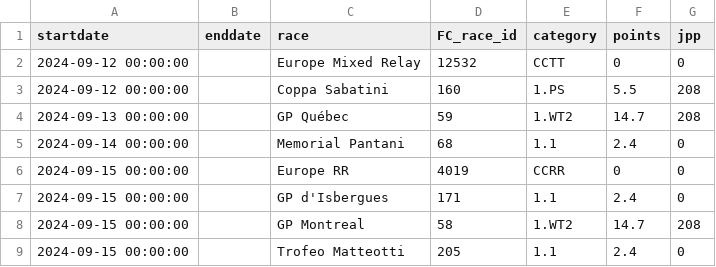
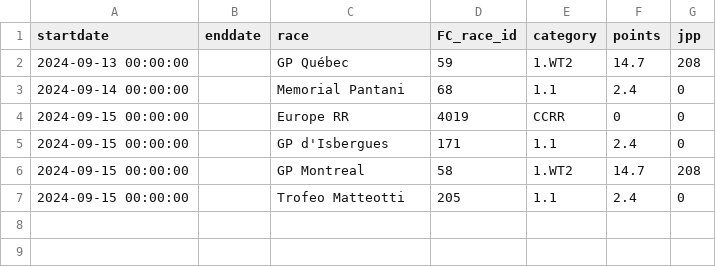
Before and after one commit to wijnandb/wielerspel2024, a CSV file: _data/current_races.csv, drawn as a sheet; the diff names each change by its address in the sheet, - before the commit and + after, or states it on an @@ line.

```diff
--- a/_data/current_races.csv
+++ b/_data/current_races.csv
-row 2: 2024-09-12 00:00:00 |  | Europe Mixed Relay | 12532 | CCTT | 0 | 0
-row 3: 2024-09-12 00:00:00 |  | Coppa Sabatini | 160 | 1.PS | 5.5 | 208
```
Also changed, not shown: _data/startlist-filtered.csv, _data/startlist.csv.
